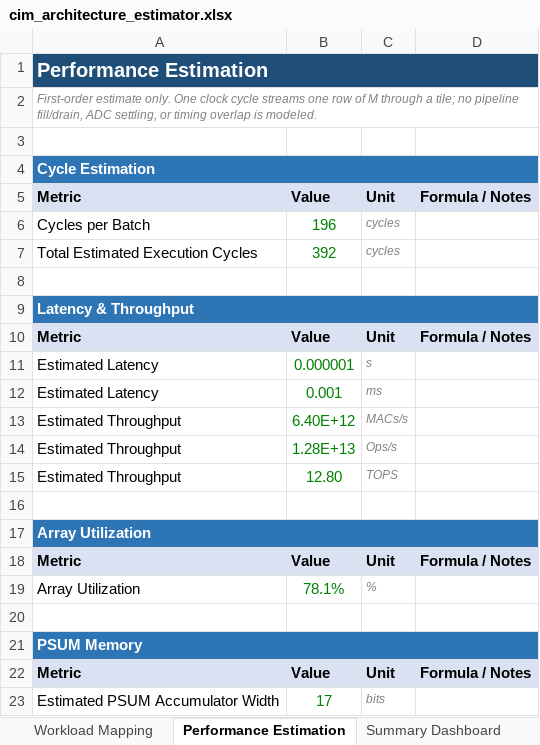
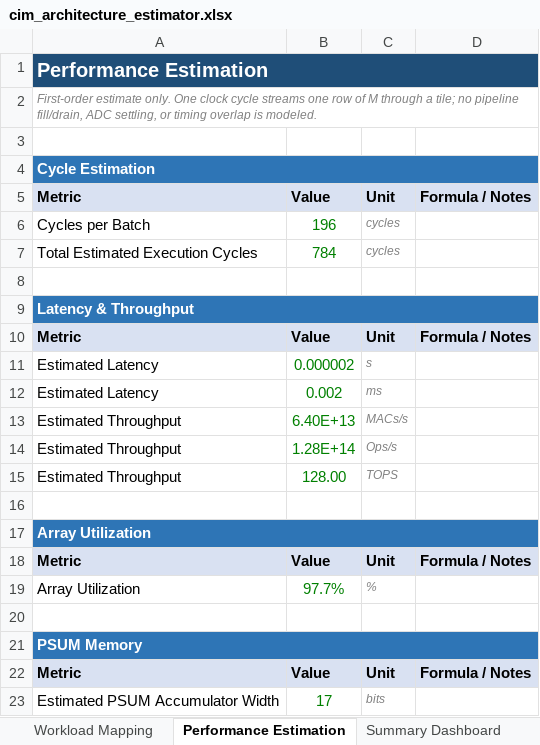
Before and after one commit to GovindHQ/CIM-Soc, an Excel workbook: cim_architecture_estimator.xlsx, sheet Performance Estimation, drawn as a sheet; only a part is shown; values as stored, in another font and other column widths than the file's, no borders; the diff names each change by its address in the sheet, - before the commit and + after, or states it on an @@ line.

```diff
--- a/cim_architecture_estimator.xlsx (sheet Performance Estimation)
+++ b/cim_architecture_estimator.xlsx (sheet Performance Estimation)
-B7: 392
+B7: 784
-B11: 0.000001
+B11: 0.000002
-B12: 0.001
+B12: 0.002
-B13: 6.40E+12
+B13: 6.40E+13
-B14: 1.28E+13
+B14: 1.28E+14
-B15: 12.80
+B15: 128.00
-B19: 78.1%
+B19: 97.7%
```
Also changed, not shown: sheet Assumptions, sheet Summary Dashboard, sheet User Inputs, sheet Workload Mapping, sheet Derived Hardware Parameters, 1 other file.
